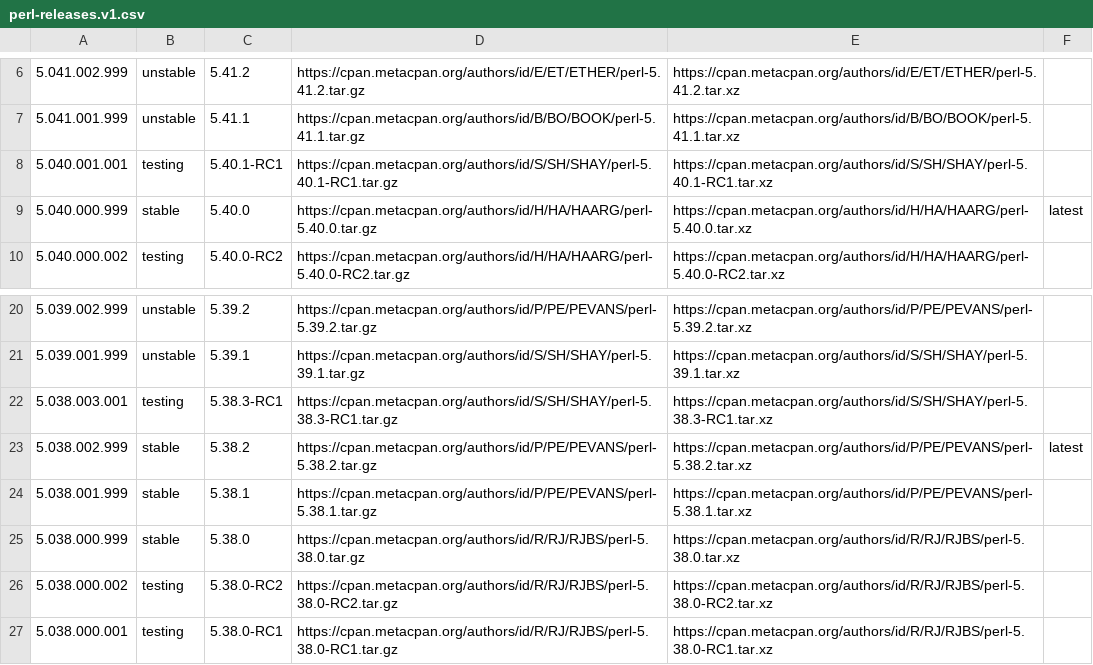
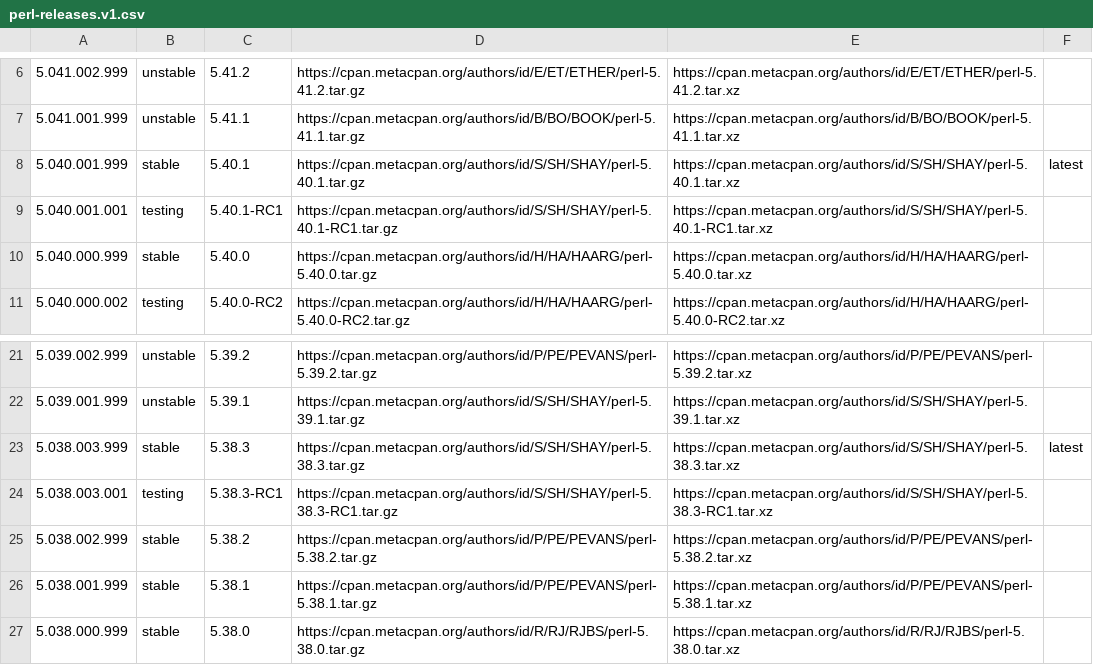
Before and after one commit to skaji/perl-releases, a CSV file: perl-releases.v1.csv, drawn as a sheet; only a part is shown, gaps mark what is left out; the shorter side is filled out with more unchanged rows.

```diff
--- a/perl-releases.v1.csv
+++ b/perl-releases.v1.csv
@@ -7,4 +7,5 @@
 5.041.001.999,unstable,5.41.1,https://cpan.metacpan.org/authors/id/B/BO/BOOK/perl-5.41.1.tar.gz,https://cpan.metacpan.org/authors/id/B/BO/BOOK/perl-5.41.1.tar.xz,,
+5.040.001.999,stable,5.40.1,https://cpan.metacpan.org/authors/id/S/SH/SHAY/perl-5.40.1.tar.gz,https://cpan.metacpan.org/authors/id/S/SH/SHAY/perl-5.40.1.tar.xz,latest,
 5.040.001.001,testing,5.40.1-RC1,https://cpan.metacpan.org/authors/id/S/SH/SHAY/perl-5.40.1-RC1.tar.gz,https://cpan.metacpan.org/authors/id/S/SH/SHAY/perl-5.40.1-RC1.tar.xz,,
-5.040.000.999,stable,5.40.0,https://cpan.metacpan.org/authors/id/H/HA/HAARG/perl-5.40.0.tar.gz,https://cpan.metacpan.org/authors/id/H/HA/HAARG/perl-5.40.0.tar.xz,latest,
+5.040.000.999,stable,5.40.0,https://cpan.metacpan.org/authors/id/H/HA/HAARG/perl-5.40.0.tar.gz,https://cpan.metacpan.org/authors/id/H/HA/HAARG/perl-5.40.0.tar.xz,,
 5.040.000.002,testing,5.40.0-RC2,https://cpan.metacpan.org/authors/id/H/HA/HAARG/perl-5.40.0-RC2.tar.gz,https://cpan.metacpan.org/authors/id/H/HA/HAARG/perl-5.40.0-RC2.tar.xz,,
@@ -21,4 +22,5 @@
 5.039.001.999,unstable,5.39.1,https://cpan.metacpan.org/authors/id/S/SH/SHAY/perl-5.39.1.tar.gz,https://cpan.metacpan.org/authors/id/S/SH/SHAY/perl-5.39.1.tar.xz,,
+5.038.003.999,stable,5.38.3,https://cpan.metacpan.org/authors/id/S/SH/SHAY/perl-5.38.3.tar.gz,https://cpan.metacpan.org/authors/id/S/SH/SHAY/perl-5.38.3.tar.xz,latest,
 5.038.003.001,testing,5.38.3-RC1,https://cpan.metacpan.org/authors/id/S/SH/SHAY/perl-5.38.3-RC1.tar.gz,https://cpan.metacpan.org/authors/id/S/SH/SHAY/perl-5.38.3-RC1.tar.xz,,
-5.038.002.999,stable,5.38.2,https://cpan.metacpan.org/authors/id/P/PE/PEVANS/perl-5.38.2.tar.gz,https://cpan.metacpan.org/authors/id/P/PE/PEVANS/perl-5.38.2.tar.xz,latest,
+5.038.002.999,stable,5.38.2,https://cpan.metacpan.org/authors/id/P/PE/PEVANS/perl-5.38.2.tar.gz,https://cpan.metacpan.org/authors/id/P/PE/PEVANS/perl-5.38.2.tar.xz,,
 5.038.001.999,stable,5.38.1,https://cpan.metacpan.org/authors/id/P/PE/PEVANS/perl-5.38.1.tar.gz,https://cpan.metacpan.org/authors/id/P/PE/PEVANS/perl-5.38.1.tar.xz,,
```
